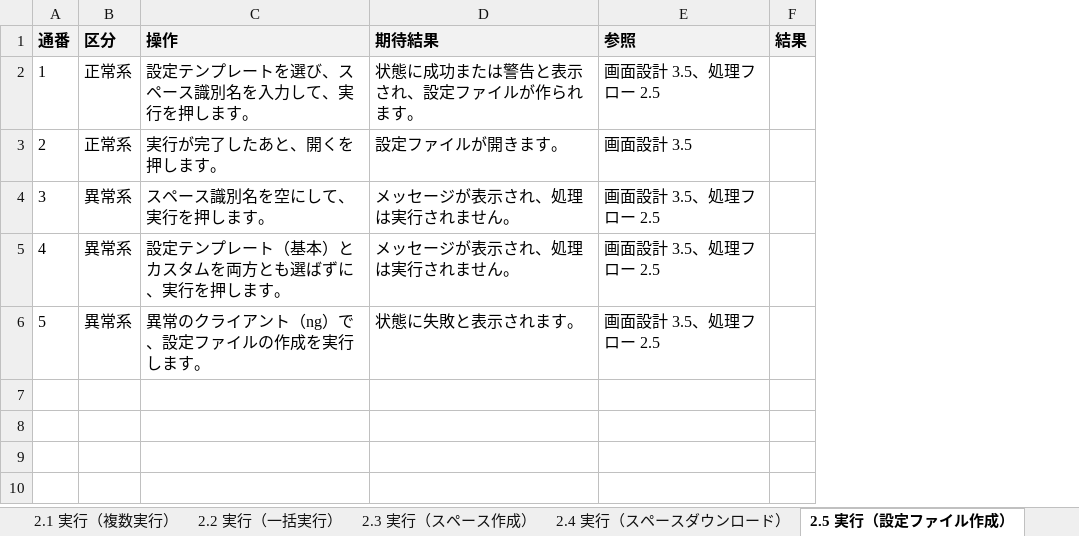
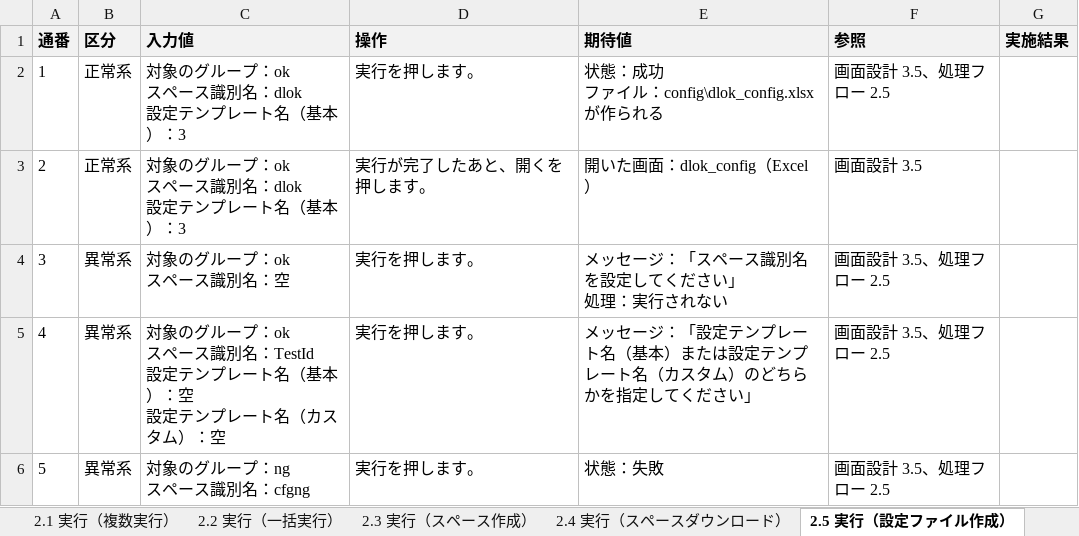
Before and after one commit to nishida2073/project_management, an Excel workbook: tool/kintone-resourse-generator/doc/03_結合テスト/テスト仕様書.xlsx, sheet 2.5 実行（設定ファイル作成）, drawn as a sheet; values as stored, in another font and other column widths than the file's, no borders; removed rows and columns are numbered as before the commit, all else as after; ↵ is a line break in a cell; the diff names each change by its address in the sheet, - before the commit and + after, or states it on an @@ line.

```diff
--- a/tool/kintone-resourse-generator/doc/03_結合テスト/テスト仕様書.xlsx (sheet 2.5 実行（設定ファイル作成）)
+++ b/tool/kintone-resourse-generator/doc/03_結合テスト/テスト仕様書.xlsx (sheet 2.5 実行（設定ファイル作成）)
+column C (入力値), rows 2-6: 対象のグループ：ok ↵ スペース識別名：dlok ↵ 設定テンプレート名（基本）：3 | 対象のグループ：ok ↵ スペース識別名：dlok ↵ 設定テンプレート名（基本）：3 | 対象のグループ：ok ↵ スペース識別名：空 | 対象のグループ：ok ↵ スペース識別名：TestId ↵ 設定テンプレート名（基本）：空 ↵ 設定テンプレート名（カスタム）：空 | 対象のグループ：ng ↵ スペース識別名：cfgng
-column D (期待結果), rows 2-6: 状態に成功または警告と表示され、設定ファイルが作られます。 | 設定ファイルが開きます。 | メッセージが表示され、処理は実行されません。 | メッセージが表示され、処理は実行されません。 | 状態に失敗と表示されます。
+column E (期待値), rows 2-6: 状態：成功 ↵ ファイル：config\dlok_config.xlsx が作られる | 開いた画面：dlok_config（Excel） | メッセージ：「スペース識別名 を設定してください」 ↵ 処理：実行されない | メッセージ：「設定テンプレート名（基本）または設定テンプレート名（カスタム）のどちらかを指定してください」 | 状態：失敗
-column F (結果), empty
+column G (実施結果), empty
-D2 (操作): 設定テンプレートを選び、スペース識別名を入力して、実行を押します。
+D2 (操作): 実行を押します。
-D4 (操作): スペース識別名を空にして、実行を押します。
+D4 (操作): 実行を押します。
-D5 (操作): 設定テンプレート（基本）とカスタムを両方とも選ばずに、実行を押します。
+D5 (操作): 実行を押します。
-D6 (操作): 異常のクライアント（ng）で、設定ファイルの作成を実行します。
+D6 (操作): 実行を押します。
```
Also changed, not shown: sheet 2.10 環境設定（グループ別）, sheet 2.2 実行（一括実行）, sheet 2.1 実行（複数実行）, sheet 2.8 ログ, sheet 2.7 実行（スペース確認）, sheet 2.3 実行（スペース作成）, 4 more sheets, tool/kintone-aggregator/doc/03_結合テスト/テスト仕様書.xlsx, tool/package-generator/doc/03_結合テスト/テスト仕様書.xlsx, 12 other files.
